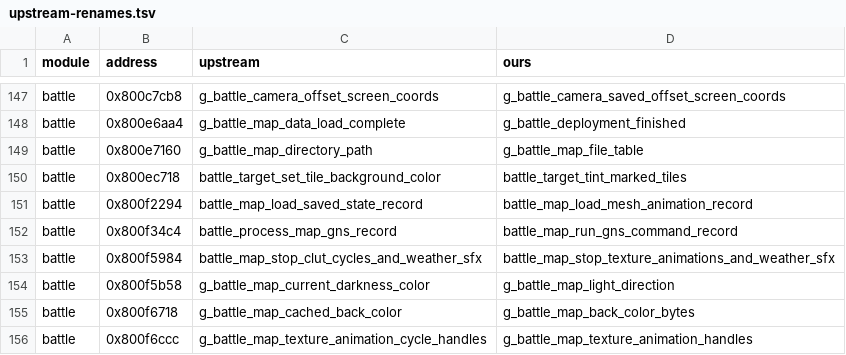
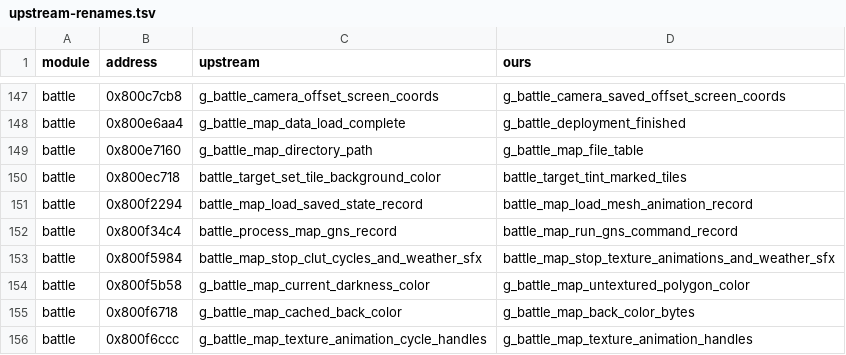
Before and after one commit to LuizORAS/fft_decomp-semantic, a TSV file: docs/upstream-renames.tsv, drawn as a sheet; only a part is shown, gaps mark what is left out.

```diff
--- a/docs/upstream-renames.tsv
+++ b/docs/upstream-renames.tsv
@@ -153,3 +153,3 @@ battle	0x800f34c4	battle_process_map_gns_record	battle_map_run_gns_command_recor
 battle	0x800f5984	battle_map_stop_clut_cycles_and_weather_sfx	battle_map_stop_texture_animations_and_weather_sfx
-battle	0x800f5b58	g_battle_map_current_darkness_color	g_battle_map_light_direction
+battle	0x800f5b58	g_battle_map_current_darkness_color	g_battle_map_untextured_polygon_color
 battle	0x800f6718	g_battle_map_cached_back_color	g_battle_map_back_color_bytes
```
Also changed, not shown: 18 other files.
